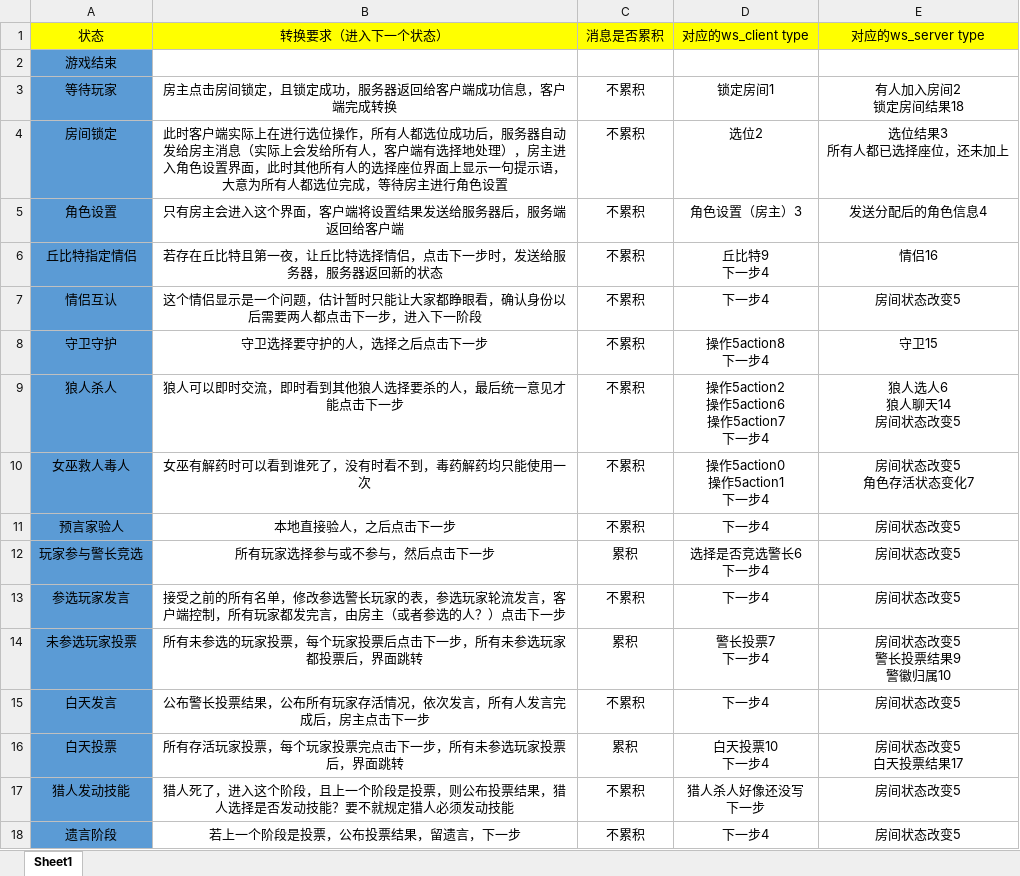
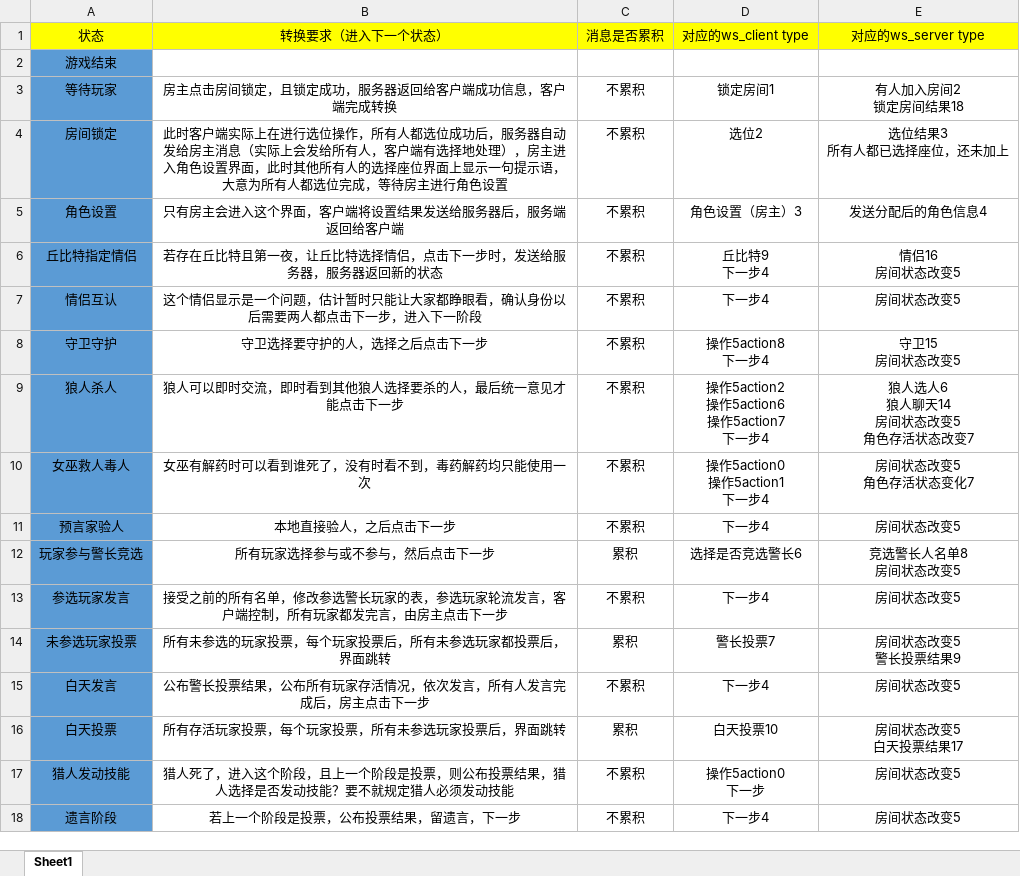
Before and after one commit to buaaoverwatch/were_wolf, an Excel workbook: documents/状态与转换要求.xlsx, sheet Sheet1, drawn as a sheet; values as stored, in another font and other column widths than the file's, no borders; ↵ is a line break in a cell; the diff names each change by its address in the sheet, - before the commit and + after, or states it on an @@ line.

```diff
--- a/documents/状态与转换要求.xlsx (sheet Sheet1)
+++ b/documents/状态与转换要求.xlsx (sheet Sheet1)
-E6: 情侣16
+E6: 情侣16 ↵ 房间状态改变5
-E8: 守卫15
+E8: 守卫15 ↵ 房间状态改变5
-E9: 狼人选人6 ↵ 狼人聊天14 ↵ 房间状态改变5
+E9: 狼人选人6 ↵ 狼人聊天14 ↵ 房间状态改变5 ↵ 角色存活状态改变7
-D12: 选择是否竞选警长6 ↵ 下一步4
+D12: 选择是否竞选警长6
-E12: 房间状态改变5
+E12: 竞选警长人名单8 ↵ 房间状态改变5
-B13: …，由房主（或者参选的人？）点击下一…
+B13: …，由房主点击下一…
-B14: 所有未参选的玩家投票，每个玩家投票后点击下一步，所有未参选玩家都投票后，界面跳转
+B14: 所有未参选的玩家投票，每个玩家投票后，所有未参选玩家都投票后，界面跳转
-D14: 警长投票7 ↵ 下一步4
+D14: 警长投票7
-E14: 房间状态改变5 ↵ 警长投票结果9 ↵ 警徽归属10
+E14: 房间状态改变5 ↵ 警长投票结果9
-B16: 所有存活玩家投票，每个玩家投票完点击下一步，所有未参选玩家投票后，界面跳转
+B16: 所有存活玩家投票，每个玩家投票，所有未参选玩家投票后，界面跳转
-D16: 白天投票10 ↵ 下一步4
+D16: 白天投票10
-D17: 猎人杀人好像还没写 ↵ 下一步
+D17: 操作5action0 ↵ 下一步
```
Also changed, not shown: 3 other files.
